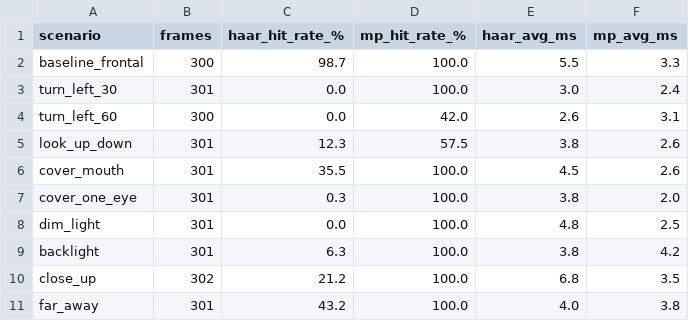
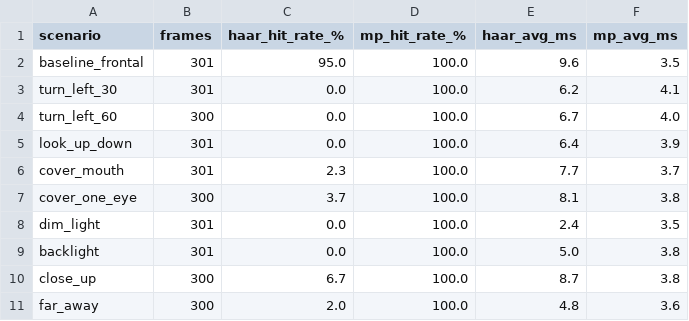
Before and after one commit to AmyBai0620/SWS3026-Visual-Computing-Project, a CSV file: beginner/results.csv, drawn as a sheet.

```diff
--- a/beginner/results.csv
+++ b/beginner/results.csv
@@ -1,11 +1,11 @@
 scenario,frames,haar_hit_rate_%,mp_hit_rate_%,haar_avg_ms,mp_avg_ms
-baseline_frontal,300,98.7,100.0,5.5,3.3
-turn_left_30,301,0.0,100.0,3.0,2.4
-turn_left_60,300,0.0,42.0,2.6,3.1
-look_up_down,301,12.3,57.5,3.8,2.6
-cover_mouth,301,35.5,100.0,4.5,2.6
-cover_one_eye,301,0.3,100.0,3.8,2.0
-dim_light,301,0.0,100.0,4.8,2.5
-backlight,301,6.3,100.0,3.8,4.2
-close_up,302,21.2,100.0,6.8,3.5
-far_away,301,43.2,100.0,4.0,3.8
+baseline_frontal,301,95.0,100.0,9.6,3.5
+turn_left_30,301,0.0,100.0,6.2,4.1
+turn_left_60,300,0.0,100.0,6.7,4.0
+look_up_down,301,0.0,100.0,6.4,3.9
+cover_mouth,301,2.3,100.0,7.7,3.7
+cover_one_eye,300,3.7,100.0,8.1,3.8
+dim_light,301,0.0,100.0,2.4,3.5
+backlight,301,0.0,100.0,5.0,3.8
+close_up,300,6.7,100.0,8.7,3.8
+far_away,300,2.0,100.0,4.8,3.6
```
Also changed, not shown: 10 other files.
